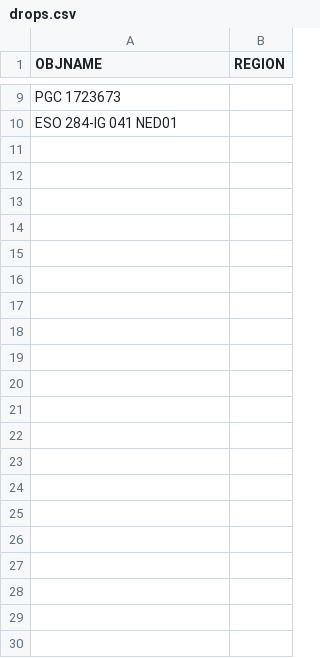
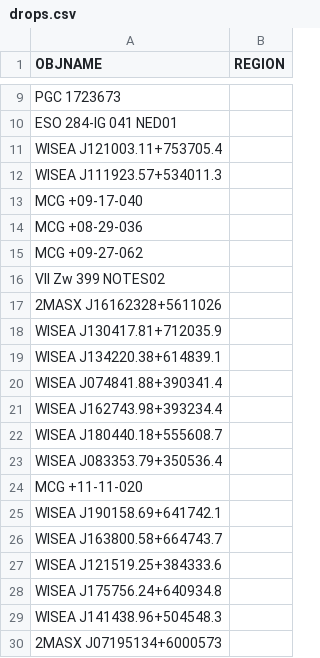
Before and after one commit to moustakas/SGA, a CSV file: py/SGA/data/SGA2025/overlays/v1.5/drops.csv, drawn as a sheet; only a part is shown, gaps mark what is left out; the diff names each change by its address in the sheet, - before the commit and + after, or states it on an @@ line.

```diff
--- a/py/SGA/data/SGA2025/overlays/v1.5/drops.csv
+++ b/py/SGA/data/SGA2025/overlays/v1.5/drops.csv
+row 11: WISEA J121003.11+753705.4
+row 12: WISEA J111923.57+534011.3
+row 13: MCG +09-17-040
+row 14: MCG +08-29-036
+row 15: MCG +09-27-062
+row 16: VII Zw 399 NOTES02
+row 17: 2MASX J16162328+5611026
+row 18: WISEA J130417.81+712035.9
+row 19: WISEA J134220.38+614839.1
+row 20: WISEA J074841.88+390341.4
+row 21: WISEA J162743.98+393234.4
+row 22: WISEA J180440.18+555608.7
+row 23: WISEA J083353.79+350536.4
+row 24: MCG +11-11-020
+row 25: WISEA J190158.69+641742.1
+row 26: WISEA J163800.58+664743.7
+row 27: WISEA J121519.25+384333.6
+row 28: WISEA J175756.24+640934.8
+row 29: WISEA J141438.96+504548.3
+row 30: 2MASX J07195134+6000573
```
Also changed, not shown: py/SGA/data/SGA2025/overlays/v1.5/flags.csv, py/SGA/data/SGA2025/overlays/v1.5/updates.csv, 2 other files.
